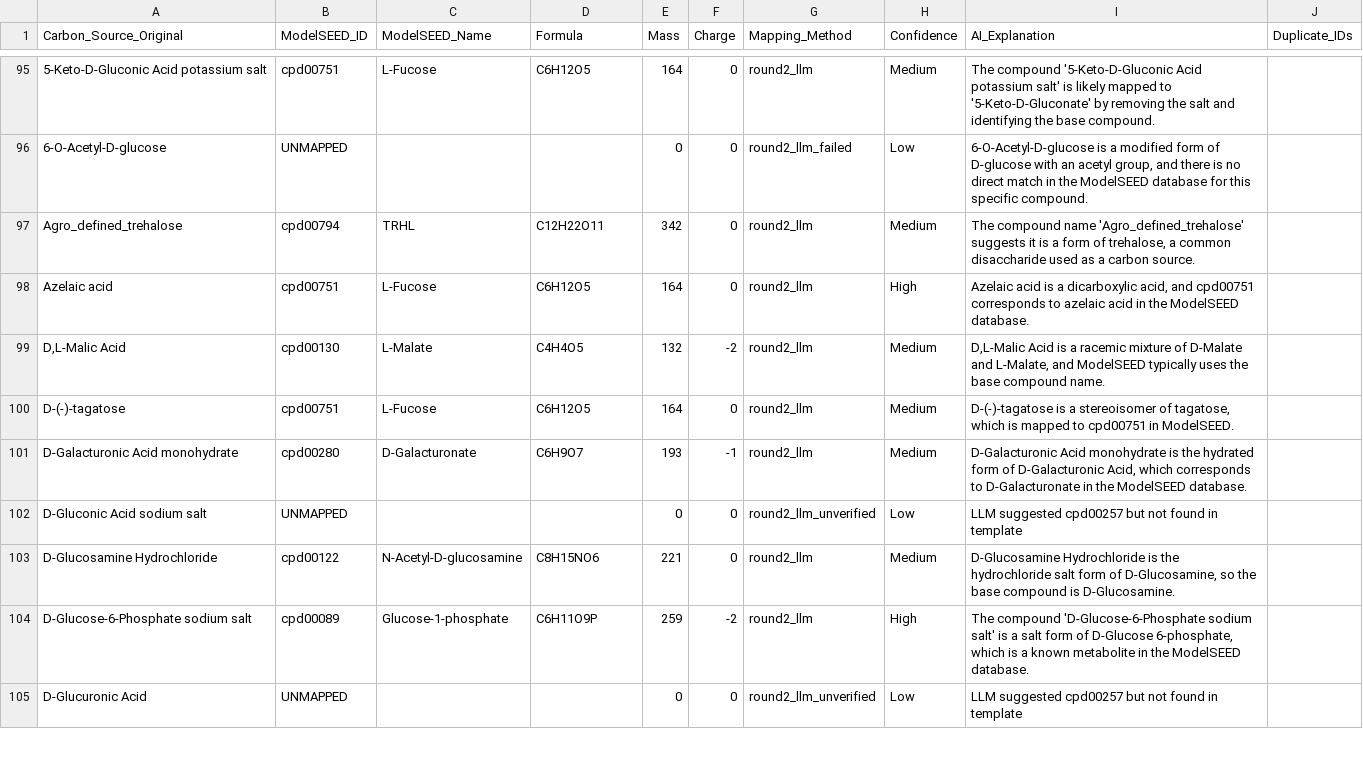
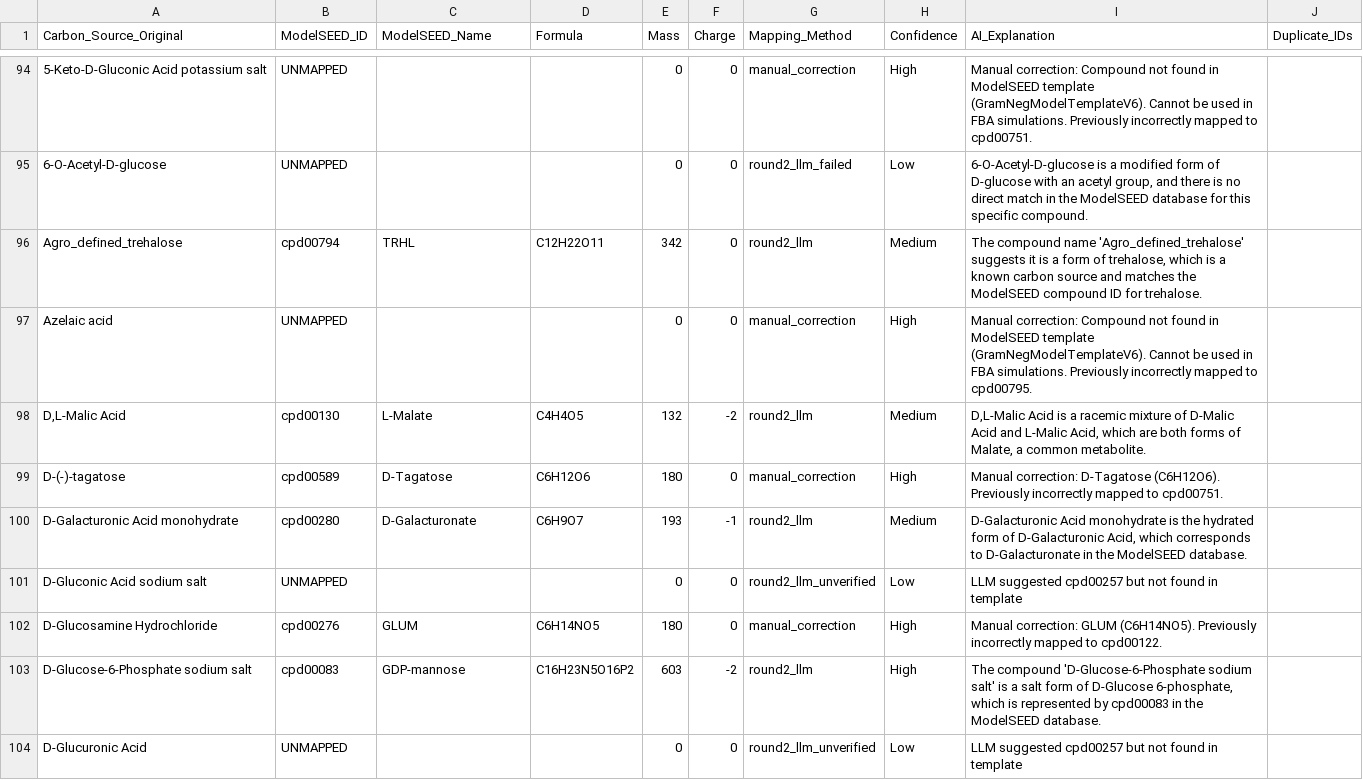
Before and after one commit to kbaseincubator/CDM_Tasks_jplfaria, a CSV file: CDMSCI-193-rbtnseq-modeling/CDMSCI-197-media-formulations/results/carbon_source_mapping.csv, drawn as a sheet; only a part is shown, gaps mark what is left out; addresses are those after the commit; the diff covers the shown part only; the diff names each change by its address in the sheet, - before the commit and + after, or states it on an @@ line.

```diff
--- a/CDMSCI-193-rbtnseq-modeling/CDMSCI-197-media-formulations/results/carbon_source_mapping.csv
+++ b/CDMSCI-193-rbtnseq-modeling/CDMSCI-197-media-formulations/results/carbon_source_mapping.csv
-B94 (ModelSEED_ID): cpd00751
+B94 (ModelSEED_ID): UNMAPPED
-C94 (ModelSEED_Name): L-Fucose
+C94 (ModelSEED_Name): (empty)
-D94 (Formula): C6H12O5
+D94 (Formula): (empty)
-E94 (Mass): 164
+E94 (Mass): 0
-G94 (Mapping_Method): round2_llm
+G94 (Mapping_Method): manual_correction
-H94 (Confidence): Medium
+H94 (Confidence): High
-I94 (AI_Explanation): The compound '5-Keto-D-Gluconic Acid potassium salt' is likely mapped to '5-Keto-D-Gluconate' by removing the salt and identifying the base compound.
+I94 (AI_Explanation): Manual correction: Compound not found in ModelSEED template (GramNegModelTemplateV6). Cannot be used in FBA simulations. Previously incorrectly mapped to cpd00751.
-I96 (AI_Explanation): …of trehalose, a common disaccharide used as a carbon source.
+I96 (AI_Explanation): …of trehalose, which is a known carbon source and matches the ModelSEED compound ID for trehalose.
-B97 (ModelSEED_ID): cpd00751
+B97 (ModelSEED_ID): UNMAPPED
-C97 (ModelSEED_Name): L-Fucose
+C97 (ModelSEED_Name): (empty)
-D97 (Formula): C6H12O5
+D97 (Formula): (empty)
-E97 (Mass): 164
+E97 (Mass): 0
-G97 (Mapping_Method): round2_llm
+G97 (Mapping_Method): manual_correction
-I97 (AI_Explanation): Azelaic acid is a dicarboxylic acid, and cpd00751 corresponds to azelaic acid in the ModelSEED database.
+I97 (AI_Explanation): Manual correction: Compound not found in ModelSEED template (GramNegModelTemplateV6). Cannot be used in FBA simulations. Previously incorrectly mapped to cpd00795.
-I98 (AI_Explanation): …mixture of D-Malate and L-Malate, and ModelSEED typically uses the base compound name.
+I98 (AI_Explanation): …mixture of D-Malic Acid and L-Malic Acid, which are both forms of Malate, a common metabolite.
-B99 (ModelSEED_ID): cpd00751
+B99 (ModelSEED_ID): cpd00589
-C99 (ModelSEED_Name): L-Fucose
+C99 (ModelSEED_Name): D-Tagatose
-D99 (Formula): C6H12O5
+D99 (Formula): C6H12O6
-E99 (Mass): 164
+E99 (Mass): 180
-G99 (Mapping_Method): round2_llm
+G99 (Mapping_Method): manual_correction
-H99 (Confidence): Medium
+H99 (Confidence): High
-I99 (AI_Explanation): D-(-)-tagatose is a stereoisomer of tagatose, which is mapped to cpd00751 in ModelSEED.
+I99 (AI_Explanation): Manual correction: D-Tagatose (C6H12O6). Previously incorrectly mapped to cpd00751.
-B102 (ModelSEED_ID): cpd00122
+B102 (ModelSEED_ID): cpd00276
-C102 (ModelSEED_Name): N-Acetyl-D-glucosamine
+C102 (ModelSEED_Name): GLUM
-D102 (Formula): C8H15NO6
+D102 (Formula): C6H14NO5
-E102 (Mass): 221
+E102 (Mass): 180
-G102 (Mapping_Method): round2_llm
+G102 (Mapping_Method): manual_correction
-H102 (Confidence): Medium
+H102 (Confidence): High
-I102 (AI_Explanation): D-Glucosamine Hydrochloride is the hydrochloride salt form of D-Glucosamine, so the base compound is D-Glucosamine.
+I102 (AI_Explanation): Manual correction: GLUM (C6H14NO5). Previously incorrectly mapped to cpd00122.
-B103 (ModelSEED_ID): cpd00089
+B103 (ModelSEED_ID): cpd00083
-C103 (ModelSEED_Name): Glucose-1-phosphate
+C103 (ModelSEED_Name): GDP-mannose
-D103 (Formula): C6H11O9P
+D103 (Formula): C16H23N5O16P2
-E103 (Mass): 259
+E103 (Mass): 603
-I103 (AI_Explanation): …which is a known metabolite in the…
+I103 (AI_Explanation): …which is represented by cpd00083 in the…
```
Also changed, not shown: 1 removed row and 127 edited cells elsewhere in this file, CDMSCI-193-rbtnseq-modeling/CDMSCI-196-carbon-sources/results/combined_growth_matrix_filtered.csv, CDMSCI-193-rbtnseq-modeling/CDMSCI-197-media-formulations/results/round1_mapped.csv, 35 other files.
